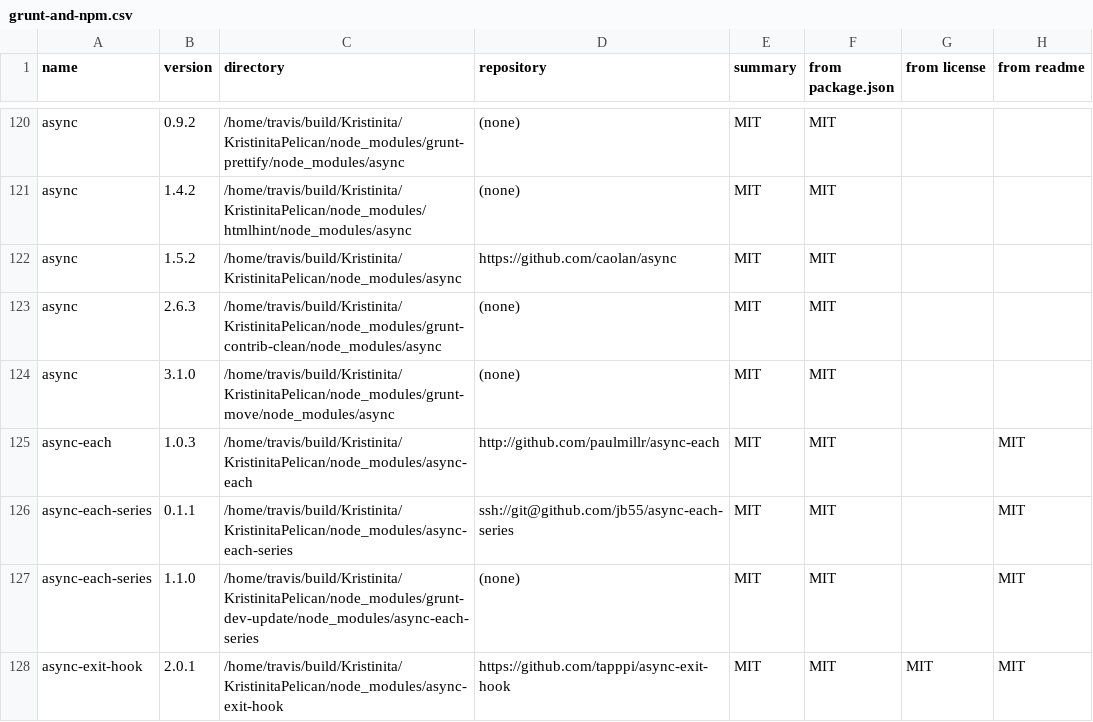
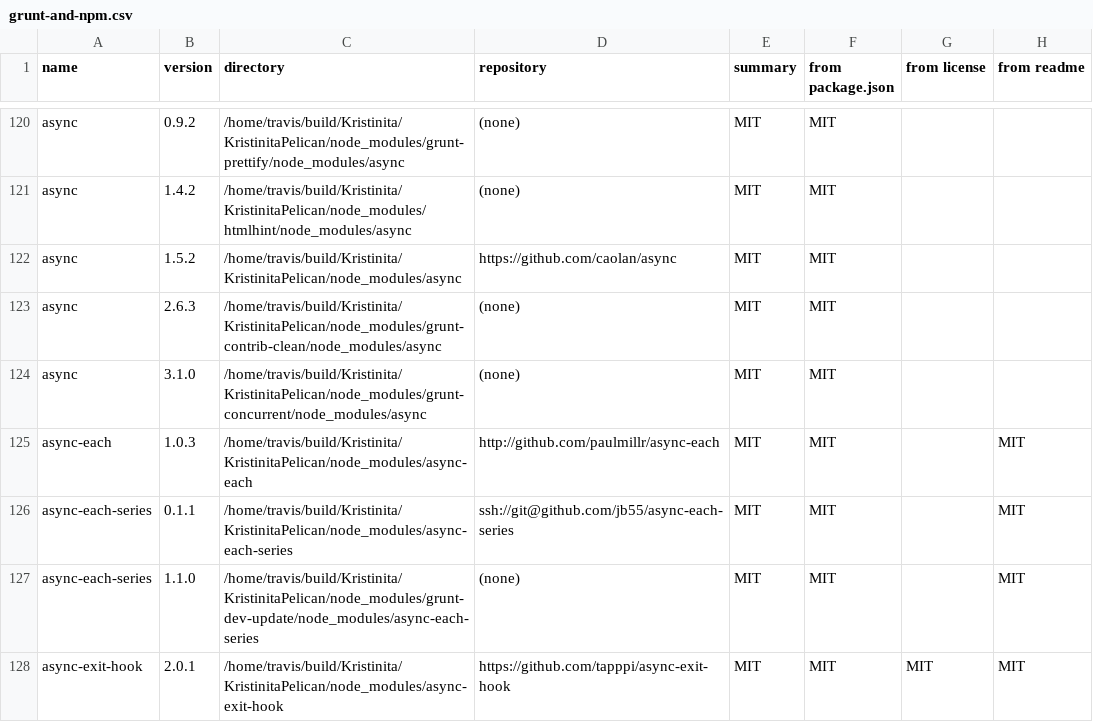
Before and after one commit to Kristinita/Kristinita.github.io, a CSV file: licenses/grunt-and-npm.csv, drawn as a sheet; only a part is shown, gaps mark what is left out.

Commit message:
Commit https://github.com/Kristinita/KristinitaPelican/commit/aa759d3e7b899c665501af41df7d678985554688 successfully builded and checked by Travis CI build 94. See https://travis-ci.org/Поиск Кристиниты/builds/599764793 for details.

```diff
--- a/licenses/grunt-and-npm.csv
+++ b/licenses/grunt-and-npm.csv
@@ -123,3 +123,3 @@ async,1.5.2,/home/travis/build/Kristinita/KristinitaPelican/node_modules/async,h
 async,2.6.3,/home/travis/build/Kristinita/KristinitaPelican/node_modules/grunt-contrib-clean/node_modules/async,(none),MIT,MIT,,
-async,3.1.0,/home/travis/build/Kristinita/KristinitaPelican/node_modules/grunt-move/node_modules/async,(none),MIT,MIT,,
+async,3.1.0,/home/travis/build/Kristinita/KristinitaPelican/node_modules/grunt-concurrent/node_modules/async,(none),MIT,MIT,,
 async-each,1.0.3,/home/travis/build/Kristinita/KristinitaPelican/node_modules/async-each,http://github.com/paulmillr/async-each,MIT,MIT,,MIT
```
Also changed, not shown: 41 other files.
